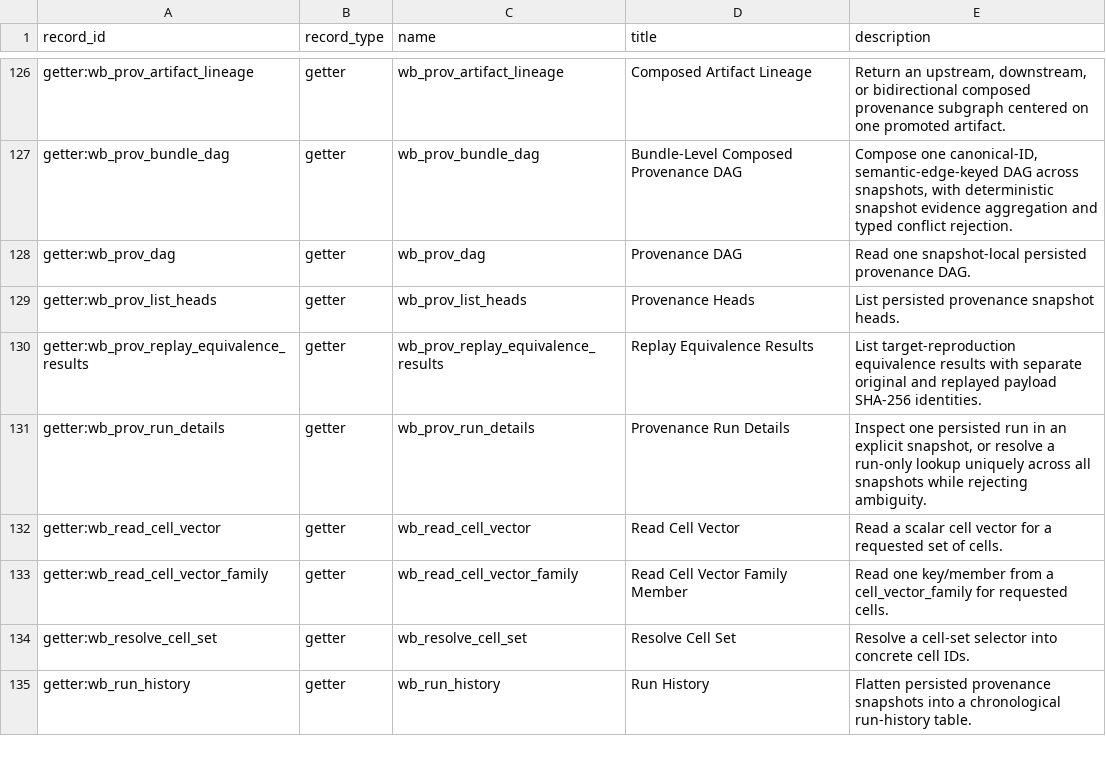
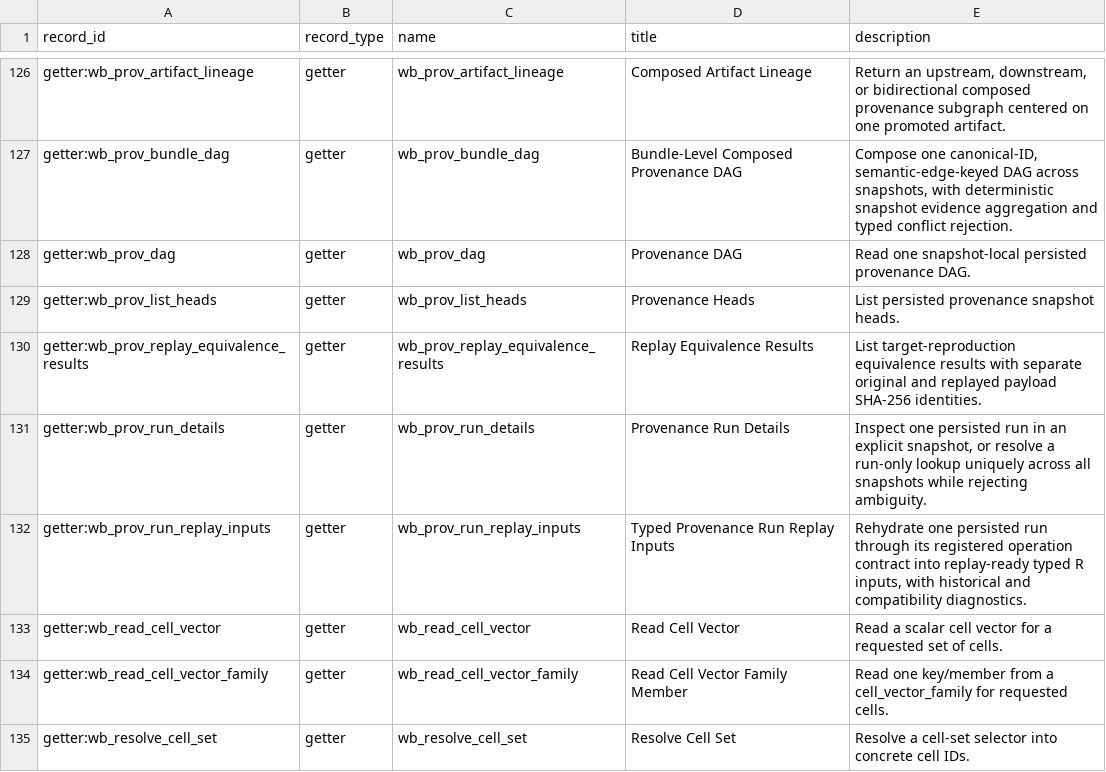
Before and after one commit to Tingvall/scworkbench, a CSV file: docs/semantic_graphs/semantic_graph_nodes.csv, drawn as a sheet; only a part is shown, gaps mark what is left out; the shorter side is filled out with more unchanged rows.

Commit message:
feat: add typed provenance branch inputs

```diff
--- a/docs/semantic_graphs/semantic_graph_nodes.csv
+++ b/docs/semantic_graphs/semantic_graph_nodes.csv
@@ -131,2 +131,3 @@
 "getter:wb_prov_run_details","getter","wb_prov_run_details","Provenance Run Details","Inspect one persisted run in an explicit snapshot, or resolve a run-only lookup uniquely across all snapshots while rejecting ambiguity."
+"getter:wb_prov_run_replay_inputs","getter","wb_prov_run_replay_inputs","Typed Provenance Run Replay Inputs","Rehydrate one persisted run through its registered operation contract into replay-ready typed R inputs, with historical and compatibility diagnostics."
 "getter:wb_read_cell_vector","getter","wb_read_cell_vector","Read Cell Vector","Read a scalar cell vector for a requested set of cells."
```
Also changed, not shown: 24 other files.
